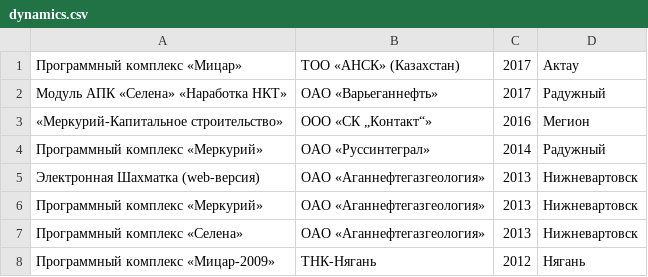
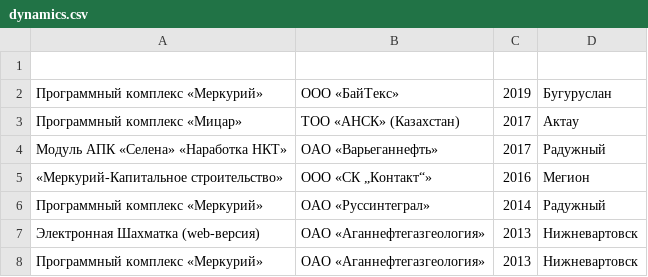
Before and after one commit to finist-m/finist-m.github.io, a CSV file: dynamics.csv, drawn as a sheet; only a part is shown; the shorter side is filled out with more unchanged rows.

```diff
--- a/dynamics.csv
+++ b/dynamics.csv
@@ -1 +1,3 @@
+
+Программный комплекс «Меркурий»,ООО «БайТекс»,2019,Бугуруслан
 Программный комплекс «Мицар»,ТОО «АНСК» (Казахстан),2017,Актау
```
Also changed, not shown: 18 other files.
